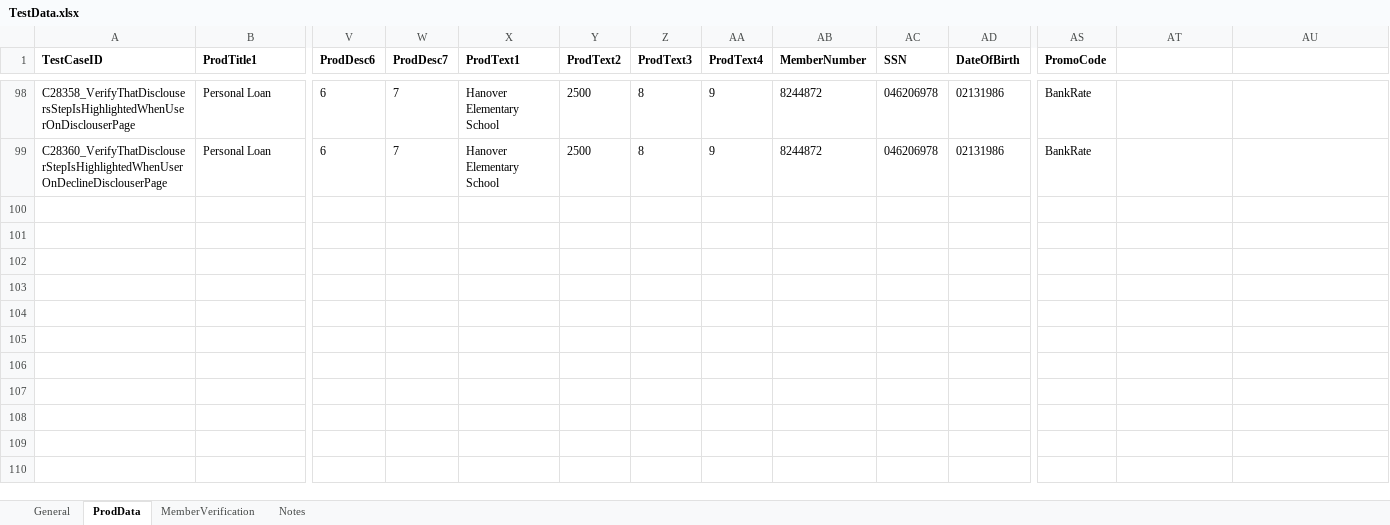
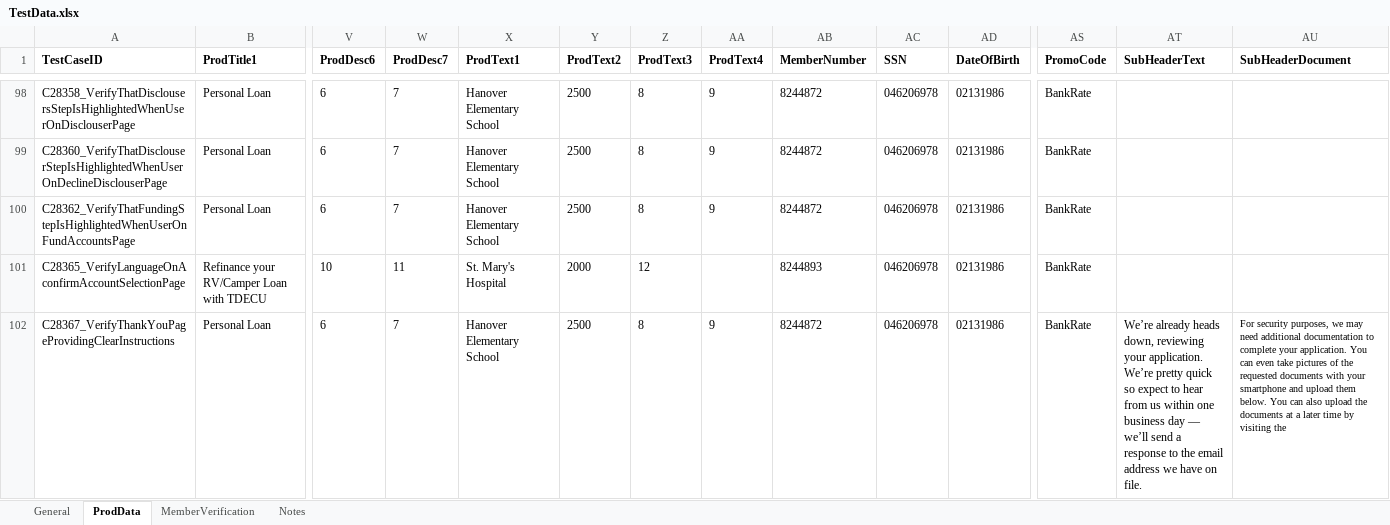
Before and after one commit to mamata-create/TDECUProjects, an Excel workbook: InstantOpen_ExistingMember/src/main/java/com/Resources/TestData.xlsx, sheet ProdData, drawn as a sheet; only a part is shown, gaps mark what is left out; values as stored, in another font and other column widths than the file's, no borders; rows hold the shown columns only; the diff covers the shown part only; the diff names each change by its address in the sheet, - before the commit and + after, or states it on an @@ line.

```diff
--- a/InstantOpen_ExistingMember/src/main/java/com/Resources/TestData.xlsx (sheet ProdData)
+++ b/InstantOpen_ExistingMember/src/main/java/com/Resources/TestData.xlsx (sheet ProdData)
-AT1: (empty)
+AT1: SubHeaderText
-AU1: (empty)
+AU1: SubHeaderDocument
+row 100: C28362_VerifyThatFundingStepIsHighlightedWhenUserOnFundAccountsPage | Personal Loan | 6 | 7 | Hanover Elementary School | 2500 | 8 | 9 | 8244872 | 046206978 | 02131986 | BankRate
+row 101: C28365_VerifyLanguageOnAconfirmAccountSelectionPage | Refinance your RV/Camper Loan with TDECU | 10 | 11 | St. Mary's Hospital | 2000 | 12 |  | 8244893 | 046206978 | 02131986 | BankRate
+row 102: C28367_VerifyThankYouPageProvidingClearInstructions | Personal Loan | 6 | 7 | Hanover Elementary School | 2500 | 8 | 9 | 8244872 | 046206978 | 02131986 | BankRate | We’re already heads down, reviewing your application. We’re pretty quick so expect to hear from us within one business day — we’ll send a response to the email address we have on file. | For security purposes, we may need additional documentation to complete your application. You can even take pictures of the requested documents with your smartphone and upload them below. You can also upload the documents at a later time by visiting the
```
Also changed, not shown: 3 added rows elsewhere in this sheet, sheet General, 27 other files.
